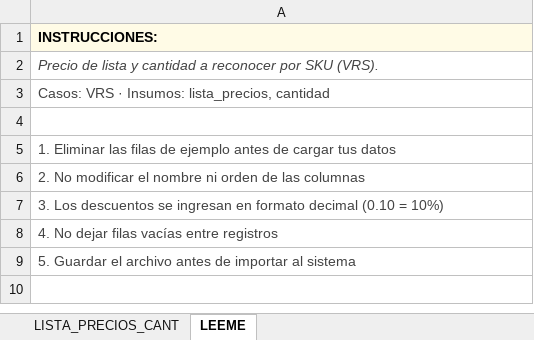
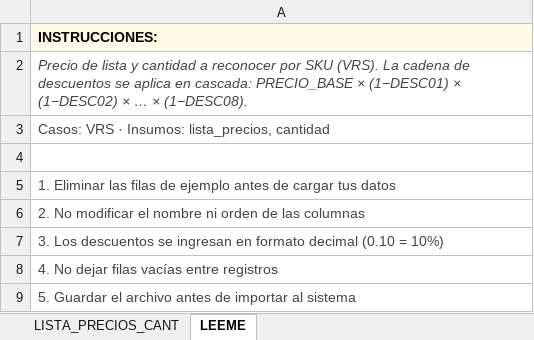
Before and after one commit to carloscus/g360_NC_sustentor, an Excel workbook: assets/templates/Lista_de_Precios_y_Cantidades.xlsx, sheet LEEME, drawn as a sheet; values as stored, in another font and other column widths than the file's, no borders; the diff names each change by its address in the sheet, - before the commit and + after, or states it on an @@ line.

```diff
--- a/assets/templates/Lista_de_Precios_y_Cantidades.xlsx (sheet LEEME)
+++ b/assets/templates/Lista_de_Precios_y_Cantidades.xlsx (sheet LEEME)
-A2: …SKU (VRS).
+A2: …SKU (VRS). La cadena de descuentos se aplica en cascada: PRECIO_BASE × (1−DESC01) × (1−DESC02) × … × (1−DESC08).
```
Also changed, not shown: sheet LISTA_PRECIOS_CANT, 23 other files.
